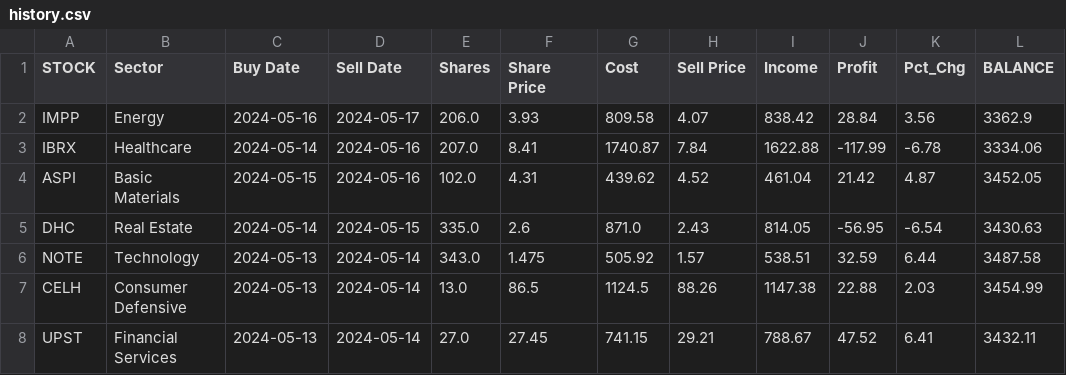
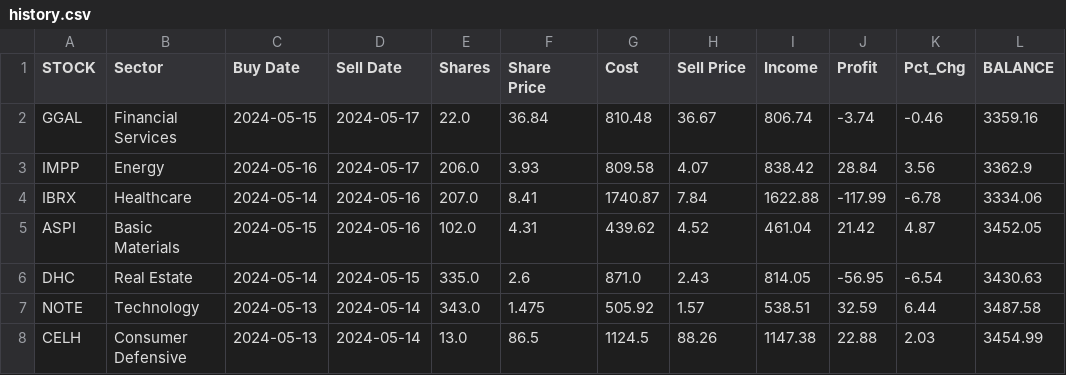
Before and after one commit to p-norris/swing_trades, a CSV file: src/history.csv, drawn as a sheet; only a part is shown; the shorter side is filled out with more unchanged rows.

Commit message:
updating file

```diff
--- a/src/history.csv
+++ b/src/history.csv
@@ -1,2 +1,3 @@
 STOCK,Sector,Buy Date,Sell Date,Shares,Share Price,Cost,Sell Price,Income,Profit,Pct_Chg,BALANCE
+GGAL,Financial Services,2024-05-15,2024-05-17,22.0,36.84,810.48,36.67,806.74,-3.74,-0.46,3359.16
 IMPP,Energy,2024-05-16,2024-05-17,206.0,3.93,809.58,4.07,838.42,28.84,3.56,3362.9
```
